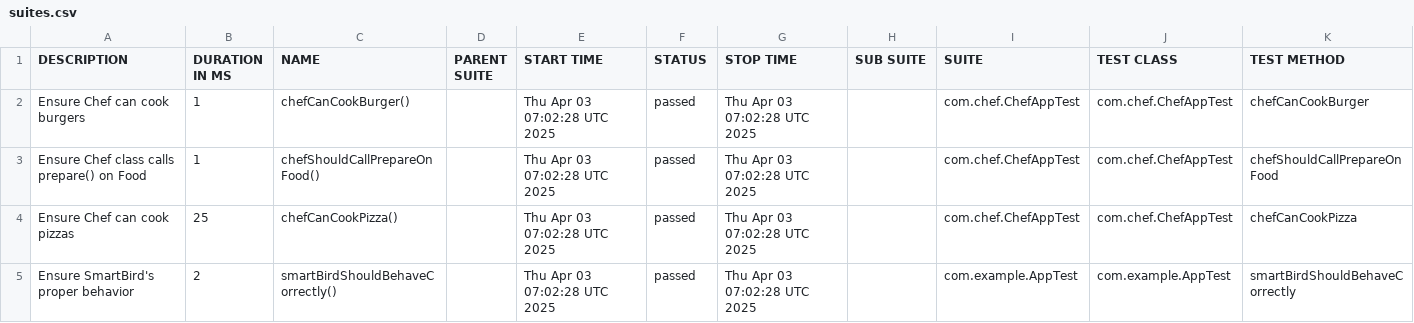
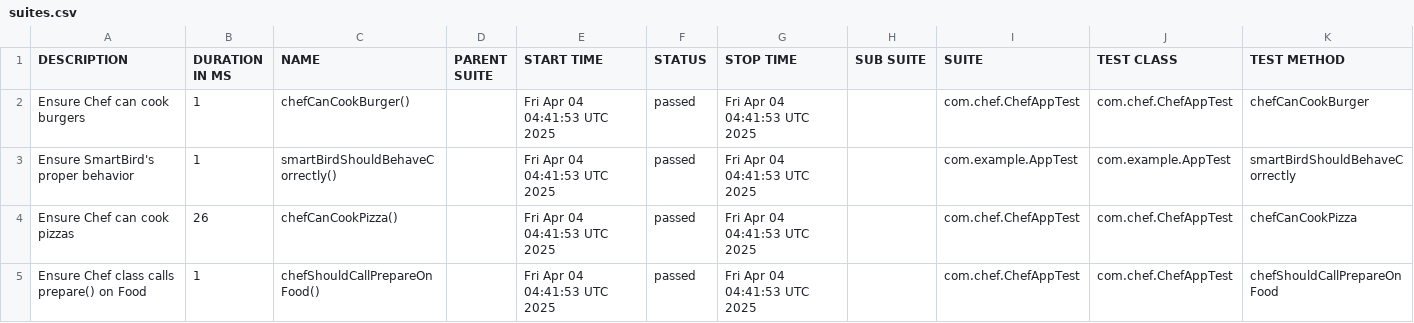
Before and after one commit to amitshokeen/SmartBird, a CSV file: data/suites.csv, drawn as a sheet.

```diff
--- a/data/suites.csv
+++ b/data/suites.csv
@@ -1,5 +1,5 @@
 "DESCRIPTION","DURATION IN MS","NAME","PARENT SUITE","START TIME","STATUS","STOP TIME","SUB SUITE","SUITE","TEST CLASS","TEST METHOD"
-"Ensure Chef can cook burgers","1","chefCanCookBurger()","","Thu Apr 03 07:02:28 UTC 2025","passed","Thu Apr 03 07:02:28 UTC 2025","","com.chef.ChefAppTest","com.chef.ChefAppTest","chefCanCookBurger"
-"Ensure Chef class calls prepare() on Food","1","chefShouldCallPrepareOnFood()","","Thu Apr 03 07:02:28 UTC 2025","passed","Thu Apr 03 07:02:28 UTC 2025","","com.chef.ChefAppTest","com.chef.ChefAppTest","chefShouldCallPrepareOnFood"
-"Ensure Chef can cook pizzas","25","chefCanCookPizza()","","Thu Apr 03 07:02:28 UTC 2025","passed","Thu Apr 03 07:02:28 UTC 2025","","com.chef.ChefAppTest","com.chef.ChefAppTest","chefCanCookPizza"
-"Ensure SmartBird's proper behavior","2","smartBirdShouldBehaveCorrectly()","","Thu Apr 03 07:02:28 UTC 2025","passed","Thu Apr 03 07:02:28 UTC 2025","","com.example.AppTest","com.example.AppTest","smartBirdShouldBehaveCorrectly"
+"Ensure Chef can cook burgers","1","chefCanCookBurger()","","Fri Apr 04 04:41:53 UTC 2025","passed","Fri Apr 04 04:41:53 UTC 2025","","com.chef.ChefAppTest","com.chef.ChefAppTest","chefCanCookBurger"
+"Ensure SmartBird's proper behavior","1","smartBirdShouldBehaveCorrectly()","","Fri Apr 04 04:41:53 UTC 2025","passed","Fri Apr 04 04:41:53 UTC 2025","","com.example.AppTest","com.example.AppTest","smartBirdShouldBehaveCorrectly"
+"Ensure Chef can cook pizzas","26","chefCanCookPizza()","","Fri Apr 04 04:41:53 UTC 2025","passed","Fri Apr 04 04:41:53 UTC 2025","","com.chef.ChefAppTest","com.chef.ChefAppTest","chefCanCookPizza"
+"Ensure Chef class calls prepare() on Food","1","chefShouldCallPrepareOnFood()","","Fri Apr 04 04:41:53 UTC 2025","passed","Fri Apr 04 04:41:53 UTC 2025","","com.chef.ChefAppTest","com.chef.ChefAppTest","chefShouldCallPrepareOnFood"
```
Also changed, not shown: 22 other files.
